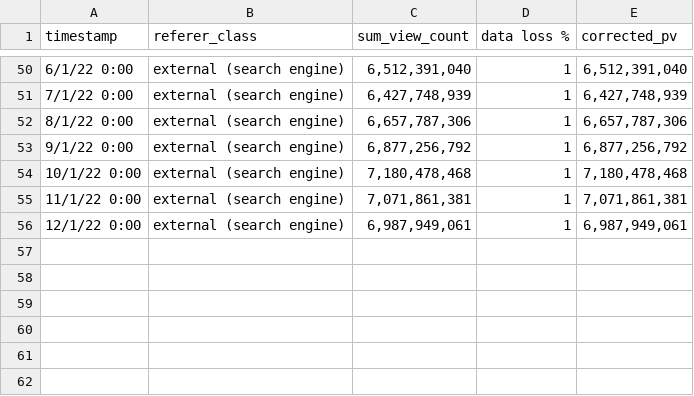
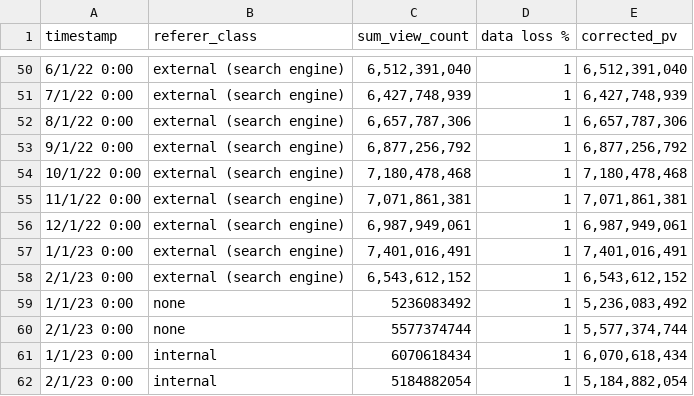
Before and after one commit to wikimedia-research/movement-metrics, a CSV file: data/referral_source.csv, drawn as a sheet; only a part is shown, gaps mark what is left out.

```diff
--- a/data/referral_source.csv
+++ b/data/referral_source.csv
@@ -56 +56,7 @@
 12/1/22 0:00,external (search engine),"6,987,949,061",1,"6,987,949,061"
+1/1/23 0:00,external (search engine),"7,401,016,491",1,"7,401,016,491"
+2/1/23 0:00,external (search engine),"6,543,612,152",1,"6,543,612,152"
+1/1/23 0:00,none,5236083492,1,"5,236,083,492"
+2/1/23 0:00,none,5577374744,1,"5,577,374,744"
+1/1/23 0:00,internal,6070618434,1,"6,070,618,434"
+2/1/23 0:00,internal,5184882054,1,"5,184,882,054"
```
Also changed, not shown: 17 other files.
